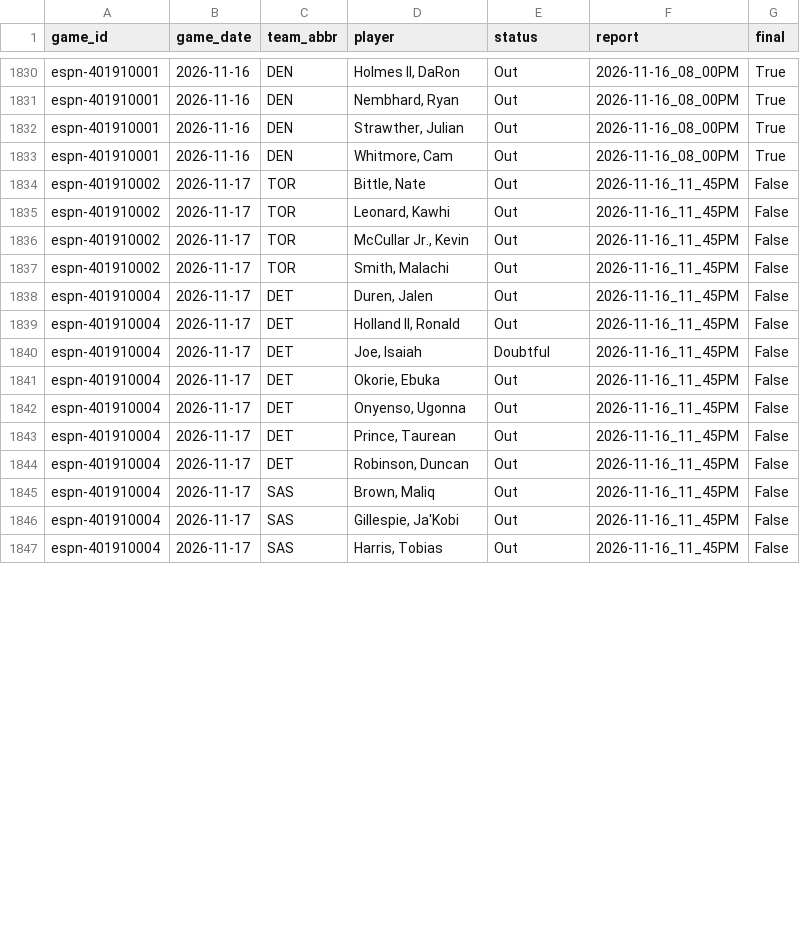
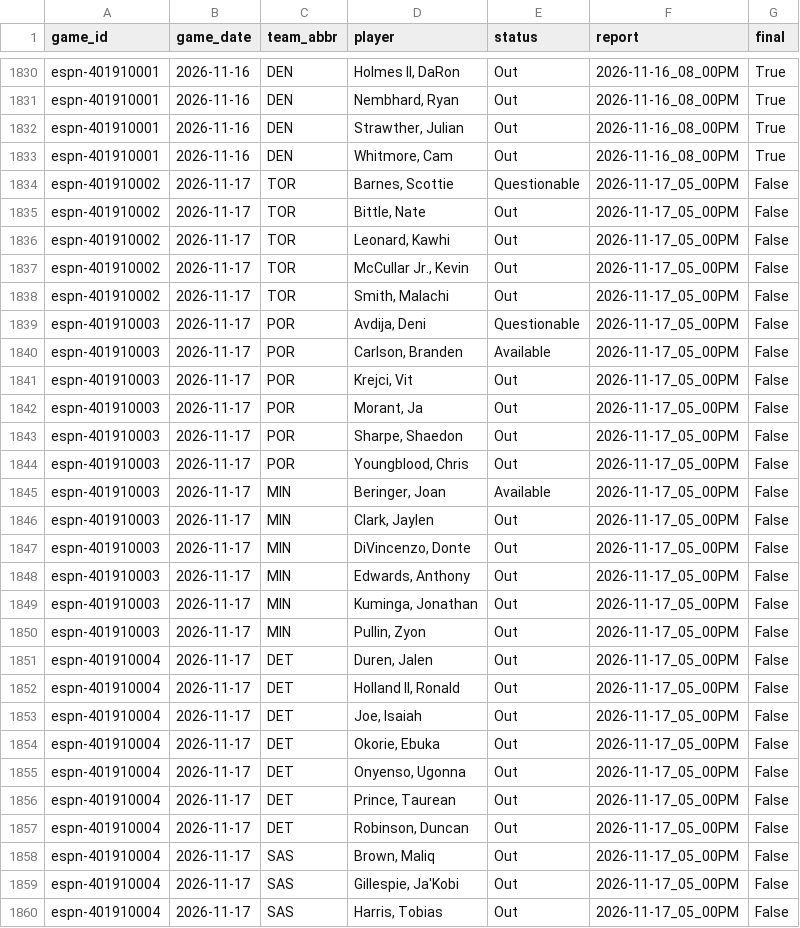
Before and after one commit to z3nsz/nba-prediction, a CSV file: live_state/listings_2026-27.csv, drawn as a sheet; only a part is shown, gaps mark what is left out; the diff covers the shown part only.

```diff
--- a/live_state/listings_2026-27.csv
+++ b/live_state/listings_2026-27.csv
@@ -1833,15 +1833,28 @@ espn-401910001,2026-11-16,DEN,"Strawther, Julian",Out,2026-11-16_08_00PM,True
 espn-401910001,2026-11-16,DEN,"Whitmore, Cam",Out,2026-11-16_08_00PM,True
-espn-401910002,2026-11-17,TOR,"Bittle, Nate",Out,2026-11-16_11_45PM,False
-espn-401910002,2026-11-17,TOR,"Leonard, Kawhi",Out,2026-11-16_11_45PM,False
-espn-401910002,2026-11-17,TOR,"McCullar Jr., Kevin",Out,2026-11-16_11_45PM,False
-espn-401910002,2026-11-17,TOR,"Smith, Malachi",Out,2026-11-16_11_45PM,False
-espn-401910004,2026-11-17,DET,"Duren, Jalen",Out,2026-11-16_11_45PM,False
-espn-401910004,2026-11-17,DET,"Holland II, Ronald",Out,2026-11-16_11_45PM,False
-espn-401910004,2026-11-17,DET,"Joe, Isaiah",Doubtful,2026-11-16_11_45PM,False
-espn-401910004,2026-11-17,DET,"Okorie, Ebuka",Out,2026-11-16_11_45PM,False
-espn-401910004,2026-11-17,DET,"Onyenso, Ugonna",Out,2026-11-16_11_45PM,False
-espn-401910004,2026-11-17,DET,"Prince, Taurean",Out,2026-11-16_11_45PM,False
-espn-401910004,2026-11-17,DET,"Robinson, Duncan",Out,2026-11-16_11_45PM,False
-espn-401910004,2026-11-17,SAS,"Brown, Maliq",Out,2026-11-16_11_45PM,False
-espn-401910004,2026-11-17,SAS,"Gillespie, Ja'Kobi",Out,2026-11-16_11_45PM,False
-espn-401910004,2026-11-17,SAS,"Harris, Tobias",Out,2026-11-16_11_45PM,False
+espn-401910002,2026-11-17,TOR,"Barnes, Scottie",Questionable,2026-11-17_05_00PM,False
+espn-401910002,2026-11-17,TOR,"Bittle, Nate",Out,2026-11-17_05_00PM,False
+espn-401910002,2026-11-17,TOR,"Leonard, Kawhi",Out,2026-11-17_05_00PM,False
+espn-401910002,2026-11-17,TOR,"McCullar Jr., Kevin",Out,2026-11-17_05_00PM,False
+espn-401910002,2026-11-17,TOR,"Smith, Malachi",Out,2026-11-17_05_00PM,False
+espn-401910003,2026-11-17,POR,"Avdija, Deni",Questionable,2026-11-17_05_00PM,False
+espn-401910003,2026-11-17,POR,"Carlson, Branden",Available,2026-11-17_05_00PM,False
+espn-401910003,2026-11-17,POR,"Krejci, Vit",Out,2026-11-17_05_00PM,False
+espn-401910003,2026-11-17,POR,"Morant, Ja",Out,2026-11-17_05_00PM,False
+espn-401910003,2026-11-17,POR,"Sharpe, Shaedon",Out,2026-11-17_05_00PM,False
+espn-401910003,2026-11-17,POR,"Youngblood, Chris",Out,2026-11-17_05_00PM,False
+espn-401910003,2026-11-17,MIN,"Beringer, Joan",Available,2026-11-17_05_00PM,False
+espn-401910003,2026-11-17,MIN,"Clark, Jaylen",Out,2026-11-17_05_00PM,False
+espn-401910003,2026-11-17,MIN,"DiVincenzo, Donte",Out,2026-11-17_05_00PM,False
+espn-401910003,2026-11-17,MIN,"Edwards, Anthony",Out,2026-11-17_05_00PM,False
+espn-401910003,2026-11-17,MIN,"Kuminga, Jonathan",Out,2026-11-17_05_00PM,False
+espn-401910003,2026-11-17,MIN,"Pullin, Zyon",Out,2026-11-17_05_00PM,False
+espn-401910004,2026-11-17,DET,"Duren, Jalen",Out,2026-11-17_05_00PM,False
+espn-401910004,2026-11-17,DET,"Holland II, Ronald",Out,2026-11-17_05_00PM,False
+espn-401910004,2026-11-17,DET,"Joe, Isaiah",Out,2026-11-17_05_00PM,False
+espn-401910004,2026-11-17,DET,"Okorie, Ebuka",Out,2026-11-17_05_00PM,False
+espn-401910004,2026-11-17,DET,"Onyenso, Ugonna",Out,2026-11-17_05_00PM,False
+espn-401910004,2026-11-17,DET,"Prince, Taurean",Out,2026-11-17_05_00PM,False
+espn-401910004,2026-11-17,DET,"Robinson, Duncan",Out,2026-11-17_05_00PM,False
+espn-401910004,2026-11-17,SAS,"Brown, Maliq",Out,2026-11-17_05_00PM,False
+espn-401910004,2026-11-17,SAS,"Gillespie, Ja'Kobi",Out,2026-11-17_05_00PM,False
+espn-401910004,2026-11-17,SAS,"Harris, Tobias",Out,2026-11-17_05_00PM,False
```
Also changed, not shown: 19 edited cells elsewhere in this file, live_state/predictions_2026-27.csv, 6 other files.
